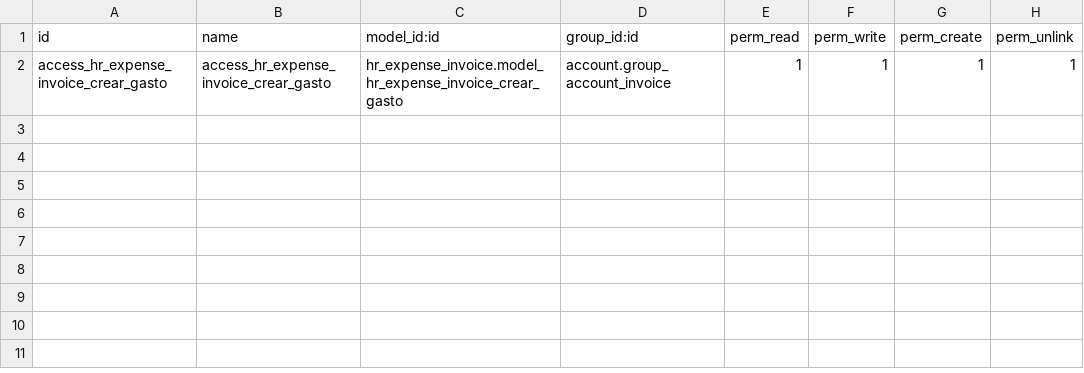
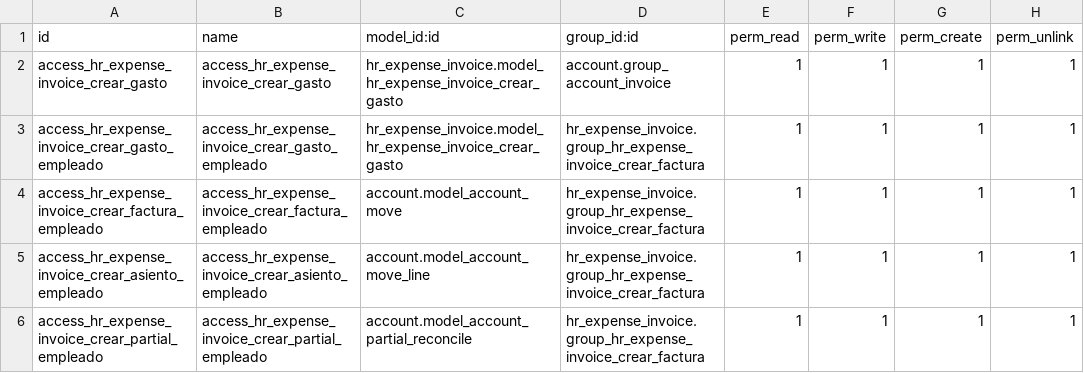
Before and after one commit to exeticsoluciona/hr_expense_invoice, a CSV file: security/ir.model.access.csv, drawn as a sheet; the diff names each change by its address in the sheet, - before the commit and + after, or states it on an @@ line.

Commit message:
Crear factura desde gastos

```diff
--- a/security/ir.model.access.csv
+++ b/security/ir.model.access.csv
+row 3: access_hr_expense_invoice_crear_gasto_empleado | access_hr_expense_invoice_crear_gasto_empleado | hr_expense_invoice.model_hr_expense_invoice_crear_gasto | hr_expense_invoice.group_hr_expense_invoice_crear_factura | 1 | 1 | 1 | 1
+row 4: access_hr_expense_invoice_crear_factura_empleado | access_hr_expense_invoice_crear_factura_empleado | account.model_account_move | hr_expense_invoice.group_hr_expense_invoice_crear_factura | 1 | 1 | 1 | 1
+row 5: access_hr_expense_invoice_crear_asiento_empleado | access_hr_expense_invoice_crear_asiento_empleado | account.model_account_move_line | hr_expense_invoice.group_hr_expense_invoice_crear_factura | 1 | 1 | 1 | 1
+row 6: access_hr_expense_invoice_crear_partial_empleado | access_hr_expense_invoice_crear_partial_empleado | account.model_account_partial_reconcile | hr_expense_invoice.group_hr_expense_invoice_crear_factura | 1 | 1 | 1 | 1
```
Also changed, not shown: 3 other files.
